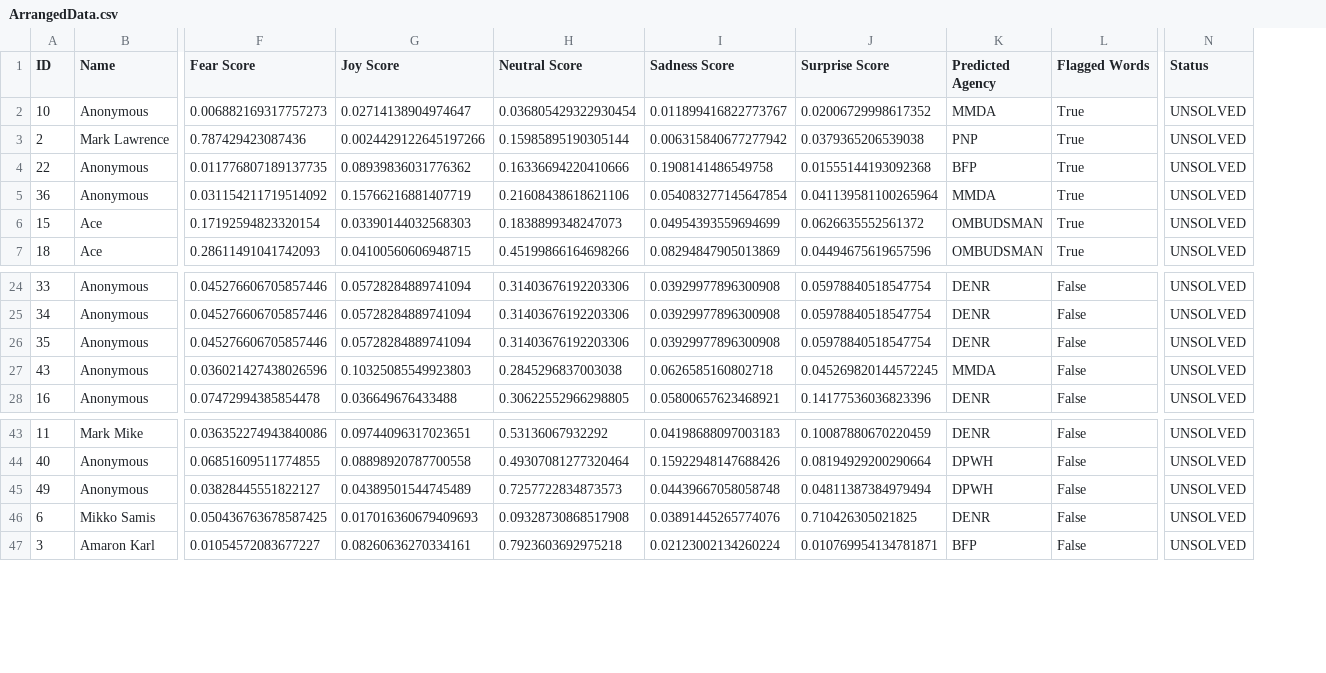
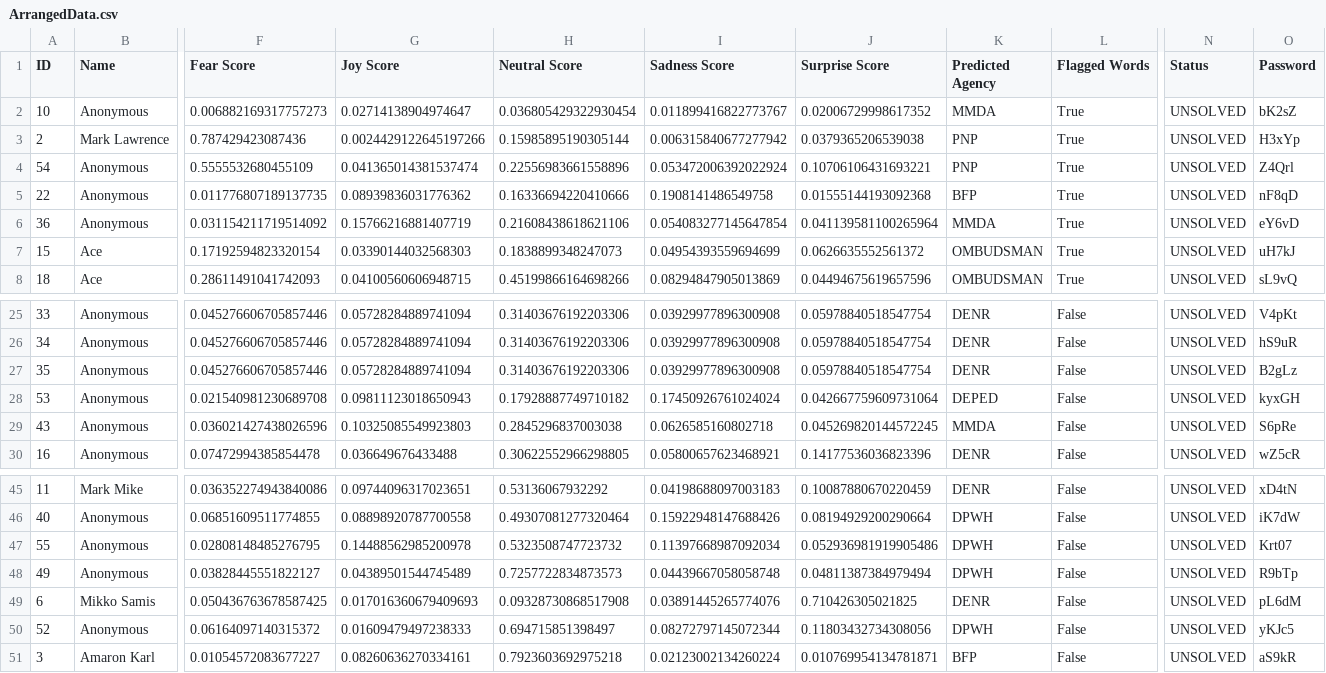
Before and after one commit to SmugOne/CitizenComplainAnalysisTest, a CSV file: CSVFile/ArrangedData.csv, drawn as a sheet; only a part is shown, gaps mark what is left out; addresses are those after the commit; rows hold the shown columns only; the diff names each change by its address in the sheet, - before the commit and + after, or states it on an @@ line.

Commit message:
Finish Track Status, Added Password, Commented out ComplaintStatusScreen.js
Added a random generatorpassword at SubmitComplaintScreen.js, which can randomly generate 5-letter password

commented out ComplaintStatusScreen at Navigator.js and Layout.js,

```diff
--- a/CSVFile/ArrangedData.csv
+++ b/CSVFile/ArrangedData.csv
+column O (Password), rows 2-3: bK2sZ | H3xYp; rows 5-8: nF8qD | eY6vD | uH7kJ | sL9vQ; rows 25-27: V4pKt | hS9uR | B2gLz; rows 29-30: S6pRe | wZ5cR; rows 45-46: xD4tN | iK7dW; rows 48-49: R9bTp | pL6dM; row 51: aS9kR
+row 4: 54 | Anonymous | 0.5555532680455109 | 0.041365014381537474 | 0.22556983661558896 | 0.053472006392022924 | 0.10706106431693221 | PNP | True | UNSOLVED | Z4Qrl
+row 28: 53 | Anonymous | 0.021540981230689708 | 0.09811123018650943 | 0.17928887749710182 | 0.17450926761024024 | 0.042667759609731064 | DEPED | False | UNSOLVED | kyxGH
+row 47: 55 | Anonymous | 0.02808148485276795 | 0.14488562985200978 | 0.5323508747723732 | 0.11397668987092034 | 0.052936981919905486 | DPWH | False | UNSOLVED | Krt07
+row 50: 52 | Anonymous | 0.06164097140315372 | 0.01609479497238333 | 0.694715851398497 | 0.08272797145072344 | 0.11803432734308056 | DPWH | False | UNSOLVED | yKJc5
```
Also changed, not shown: CSVFile/ComplaintsData.csv, 7 other files.
